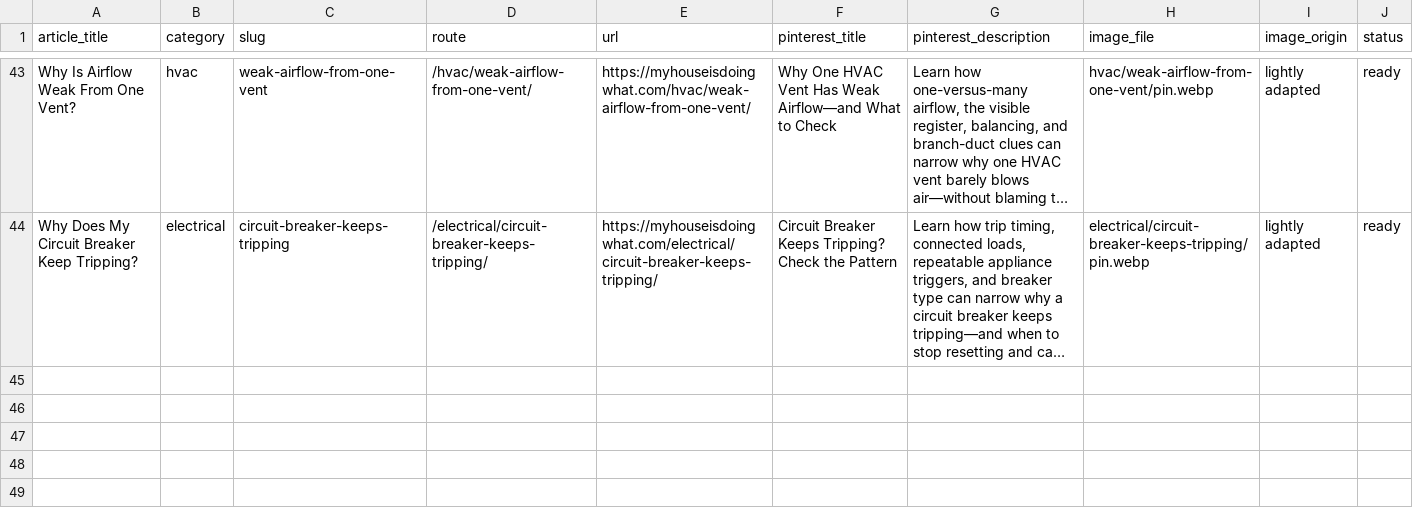
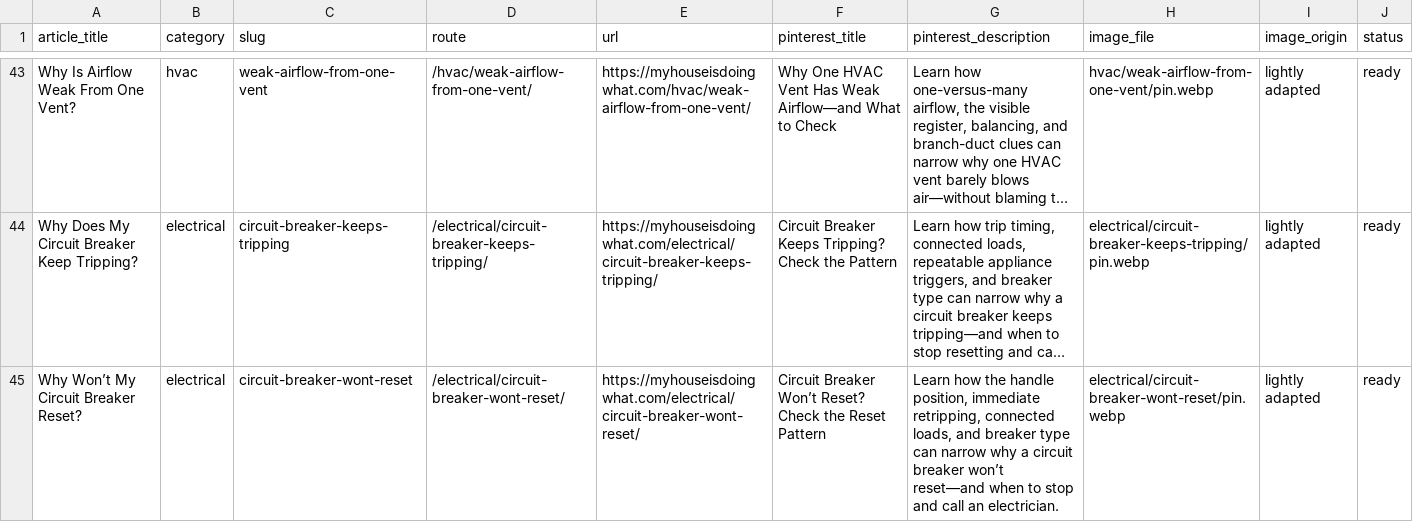
Before and after one commit to gageg123-de/housewise, a CSV file: content-deployment/pinterest-blog-content/index.csv, drawn as a sheet; only a part is shown, gaps mark what is left out; long unchanged cells end in …; the diff names each change by its address in the sheet, - before the commit and + after, or states it on an @@ line.

Commit message:
feat: add circuit breaker reset guide

```diff
--- a/content-deployment/pinterest-blog-content/index.csv
+++ b/content-deployment/pinterest-blog-content/index.csv
+row 45: Why Won’t My Circuit Breaker Reset? | electrical | circuit-breaker-wont-reset | /electrical/circuit-breaker-wont-reset/ | https://myhouseisdoingwhat.com/electrical/circuit-breaker-wont-reset/ | Circuit Breaker Won’t Reset? Check the Reset Pattern | Learn how the handle position, immediate retripping, connected loads, and breaker type can narrow why a circuit breaker won’t reset—and when to stop and call an electrician. | electrical/circuit-breaker-wont-reset/pin.webp | lightly adapted | ready
```
Also changed, not shown: content/topics.csv, 8 other files.
